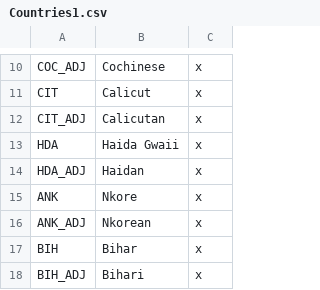
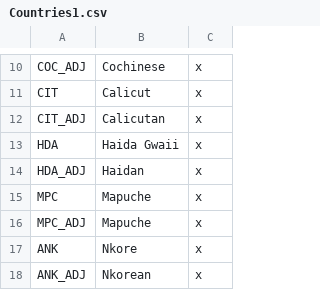
Before and after one commit to AoE-guys/AoE-SP-VERSION-DISCONTINUED-, a CSV file: AOE/localisation/Countries1.csv, drawn as a sheet; only a part is shown, gaps mark what is left out; the shorter side is filled out with more unchanged rows.

Commit message:
mapuche

```diff
--- a/AOE/localisation/Countries1.csv
+++ b/AOE/localisation/Countries1.csv
@@ -14,2 +14,4 @@ HDA;Haida Gwaii;x
 HDA_ADJ;Haidan;x
+MPC;Mapuche;x
+MPC_ADJ;Mapuche;x
 ANK;Nkore;x
```
Also changed, not shown: 13 other files.
